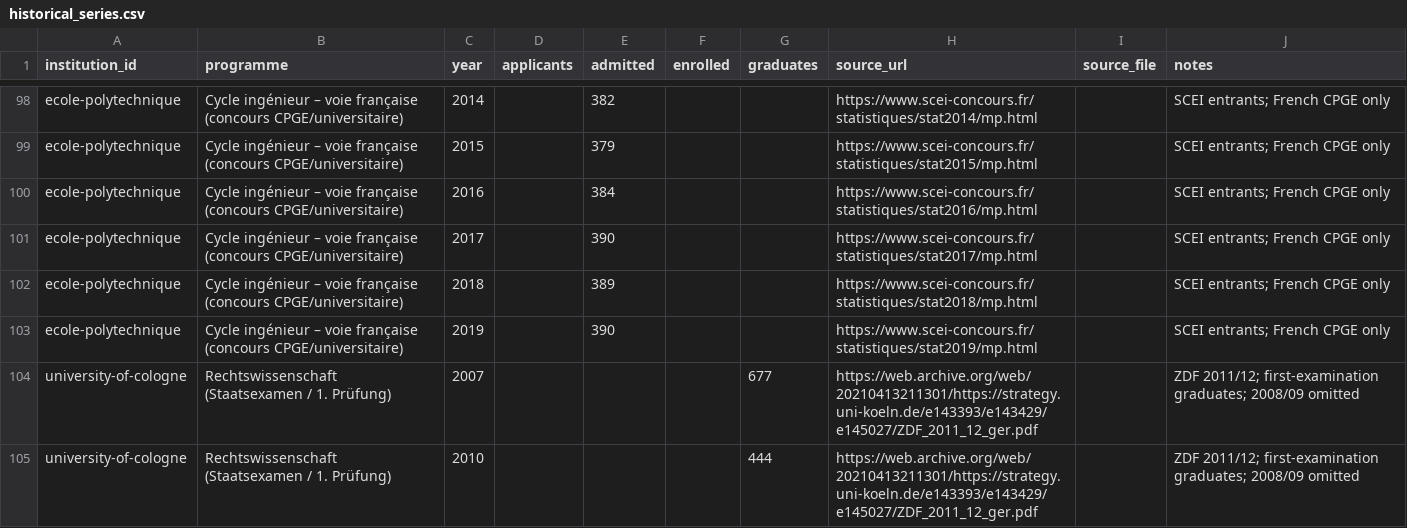
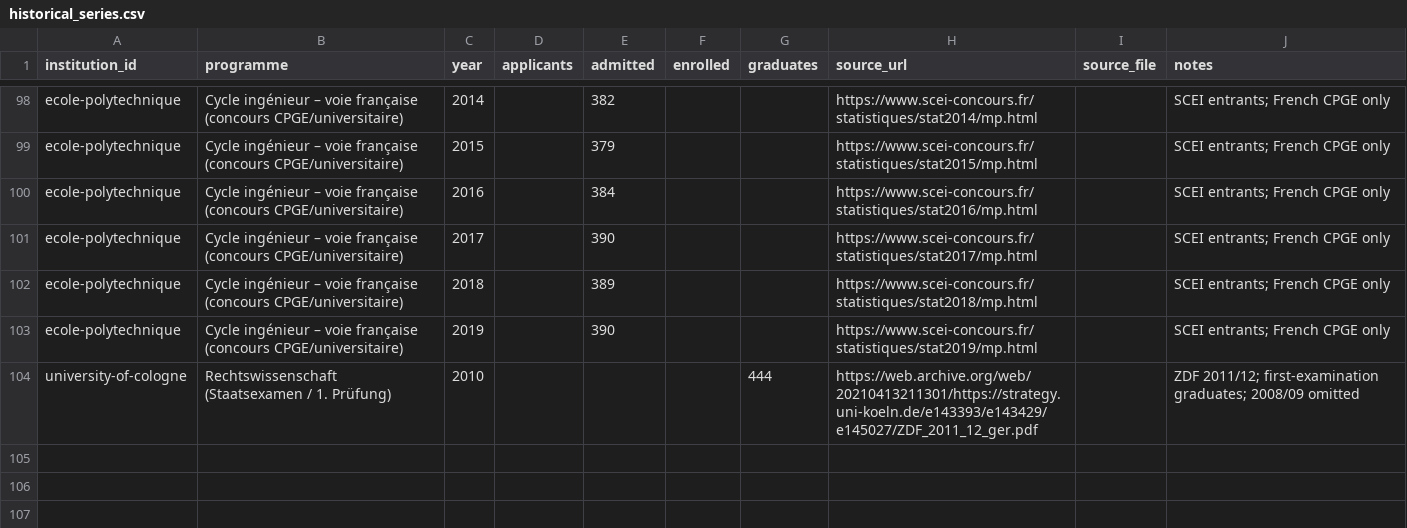
Before and after one commit to GavinMendelGleason/euro-sdt, a CSV file: data/institutions/historical_series.csv, drawn as a sheet; only a part is shown, gaps mark what is left out; the diff names each change by its address in the sheet, - before the commit and + after, or states it on an @@ line.

Commit message:
Drop non-comparable Cologne 2007 old-law point

```diff
--- a/data/institutions/historical_series.csv
+++ b/data/institutions/historical_series.csv
-row 104: university-of-cologne | Rechtswissenschaft (Staatsexamen / 1. Prüfung) | 2007 |  |  |  | 677 | https://web.archive.org/web/20210413211301/https://strategy.uni-koeln.de/e143393/e143429/e145027/ZDF_2011_12_ger.pdf |  | ZDF 2011/12; first-examination graduates; 2008/09 omitted
```
Also changed, not shown: 21 other files.
